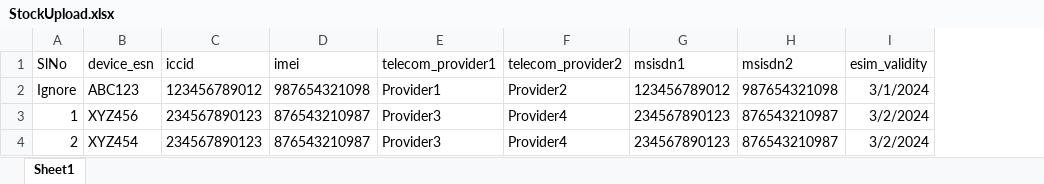
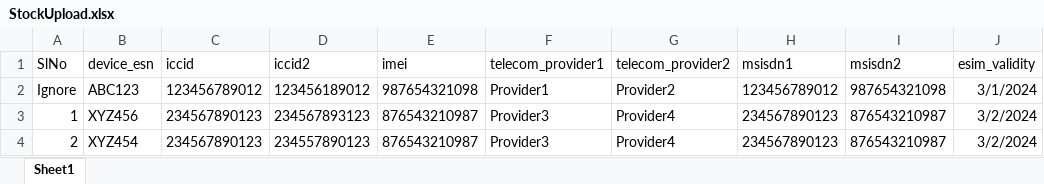
Before and after one commit to skytronserver/Skytrack_Backend, an Excel workbook: Skytronsystem/skytron_api/static/StockUpload.xlsx, sheet Sheet1, drawn as a sheet; only a part is shown; values as stored, in another font and other column widths than the file's, no borders; the diff names each change by its address in the sheet, - before the commit and + after, or states it on an @@ line.

Commit message:
update  fallback iccid in model and others

```diff
--- a/Skytronsystem/skytron_api/static/StockUpload.xlsx (sheet Sheet1)
+++ b/Skytronsystem/skytron_api/static/StockUpload.xlsx (sheet Sheet1)
+column D (iccid2), rows 2-4: 123456189012 | 234567893123 | 234557890123
```
Also changed, not shown: 2 other files.
